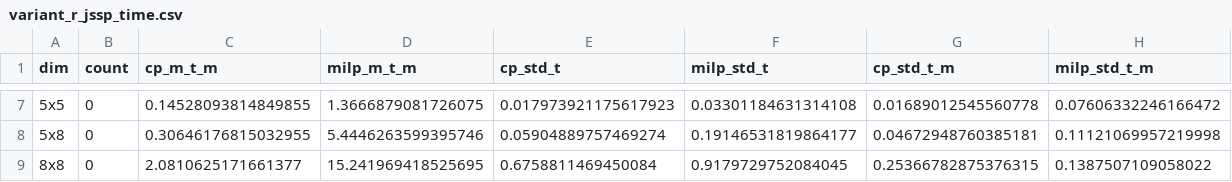
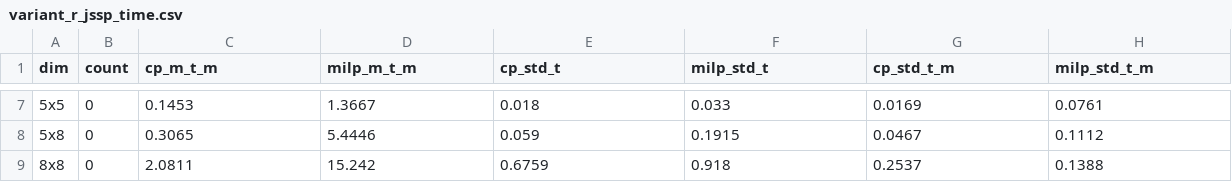
Before and after one commit to GAlonso46/CP-MIPforJSP, a CSV file: experiment/tables/variant_r_jssp_time.csv, drawn as a sheet; only a part is shown, gaps mark what is left out; the diff covers the shown part only.

Commit message:
refactor: updated tables with floats of only 4 decimals

```diff
--- a/experiment/tables/variant_r_jssp_time.csv
+++ b/experiment/tables/variant_r_jssp_time.csv
@@ -7,3 +7,3 @@ dim,count,cp_m_t_m,milp_m_t_m,cp_std_t,milp_std_t,cp_std_t_m,milp_std_t_m
-5x5,0,0.14528093814849855,1.3666879081726075,0.017973921175617923,0.03301184631314108,0.01689012545560778,0.07606332246166472
-5x8,0,0.30646176815032955,5.4446263599395746,0.05904889757469274,0.19146531819864177,0.04672948760385181,0.11121069957219998
-8x8,0,2.0810625171661377,15.241969418525695,0.6758811469450084,0.9179729752084045,0.25366782875376315,0.1387507109058022
+5x5,0,0.1453,1.3667,0.018,0.033,0.0169,0.0761
+5x8,0,0.3065,5.4446,0.059,0.1915,0.0467,0.1112
+8x8,0,2.0811,15.242,0.6759,0.918,0.2537,0.1388
```
Also changed, not shown: 30 edited cells elsewhere in this file, experiment/tables/variant_basic_jssp_time.csv, experiment/tables/variant_d_jssp_time.csv, 11 other files.
